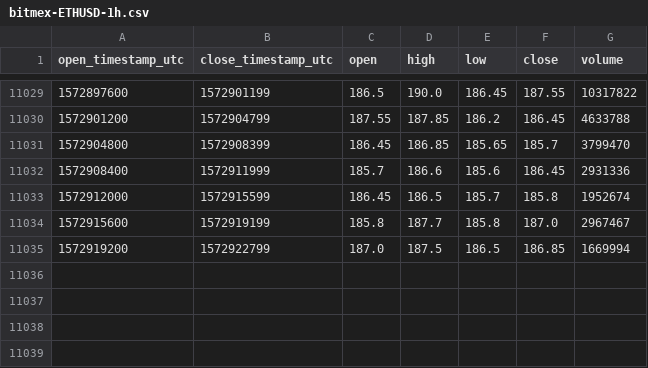
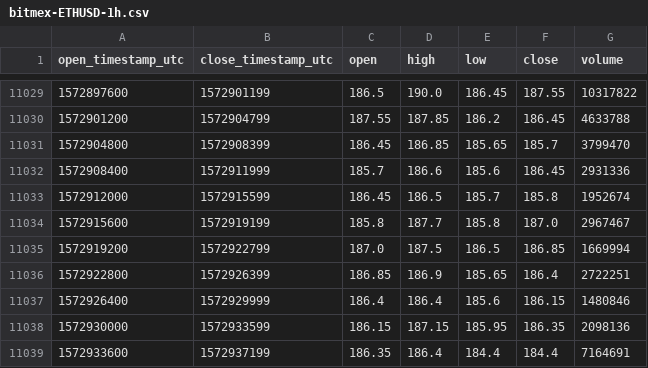
Before and after one commit to cryptobigbro/bitmex-ETHUSD, a CSV file: bitmex-ETHUSD-1h.csv, drawn as a sheet; only a part is shown, gaps mark what is left out; the diff names each change by its address in the sheet, - before the commit and + after, or states it on an @@ line.

Commit message:
Update OHLCV data.

```diff
--- a/bitmex-ETHUSD-1h.csv
+++ b/bitmex-ETHUSD-1h.csv
+row 11036: 1572922800 | 1572926399 | 186.85 | 186.9 | 185.65 | 186.4 | 2722251
+row 11037: 1572926400 | 1572929999 | 186.4 | 186.4 | 185.6 | 186.15 | 1480846
+row 11038: 1572930000 | 1572933599 | 186.15 | 187.15 | 185.95 | 186.35 | 2098136
+row 11039: 1572933600 | 1572937199 | 186.35 | 186.4 | 184.4 | 184.4 | 7164691
```
